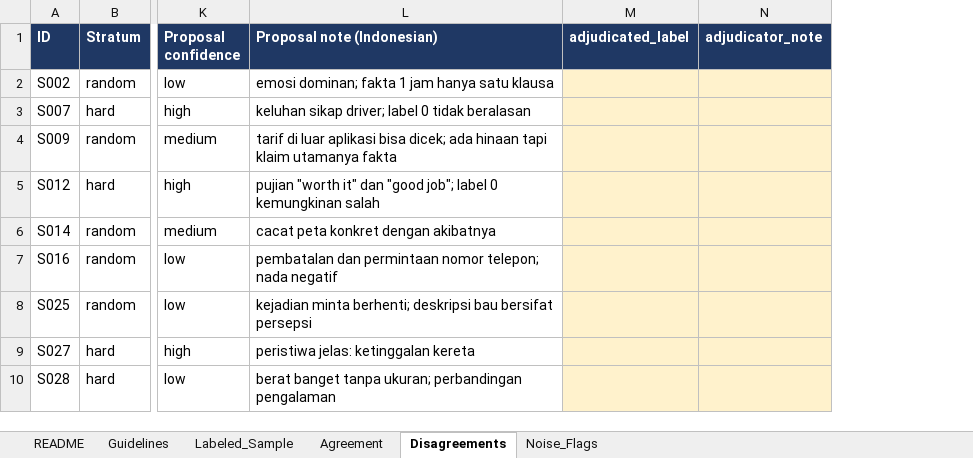
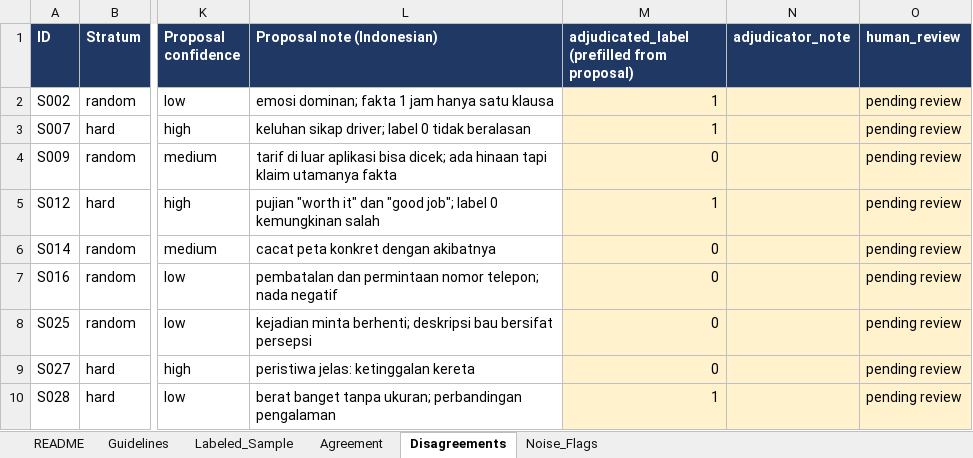
Before and after one commit to Vincent-Osbert/freelance-data-projects, an Excel workbook: 02-text-annotation-subride/deliverable/SubRide_Annotation_QA.xlsx, sheet Disagreements, drawn as a sheet; only a part is shown, gaps mark what is left out; values as stored, in another font and other column widths than the file's, no borders; removed rows and columns are numbered as before the commit, all else as after; the diff names each change by its address in the sheet, - before the commit and + after, or states it on an @@ line.

```diff
--- a/02-text-annotation-subride/deliverable/SubRide_Annotation_QA.xlsx (sheet Disagreements)
+++ b/02-text-annotation-subride/deliverable/SubRide_Annotation_QA.xlsx (sheet Disagreements)
-column M (adjudicated_label), empty
+column M, rows 1-10: adjudicated_label (prefilled from proposal) | 1 | 1 | 0 | 1 | 0 | 0 | 0 | 0 | 1
+column O (human_review), rows 2-10: all pending review
```
Also changed, not shown: sheet README, 3 other files.
